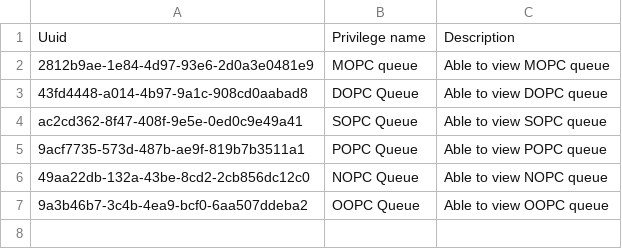
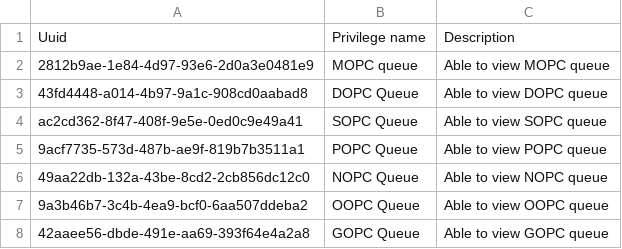
Before and after one commit to IES-VPS-Projects/hmis-metadata, a CSV file: configuration/privileges/privileges.csv, drawn as a sheet.

```diff
--- a/configuration/privileges/privileges.csv
+++ b/configuration/privileges/privileges.csv
@@ -7 +7,2 @@ ac2cd362-8f47-408f-9e5e-0ed0c9e49a41,SOPC Queue,Able to view SOPC queue
 9a3b46b7-3c4b-4ea9-bcf0-6aa507ddeba2,OOPC Queue,Able to view OOPC queue
+42aaee56-dbde-491e-aa69-393f64e4a2a8,GOPC Queue,Able to view GOPC queue
```
Also changed, not shown: configuration/roles/roles.csv, configuration/visittypes/visittypes.csv, 3 other files.
